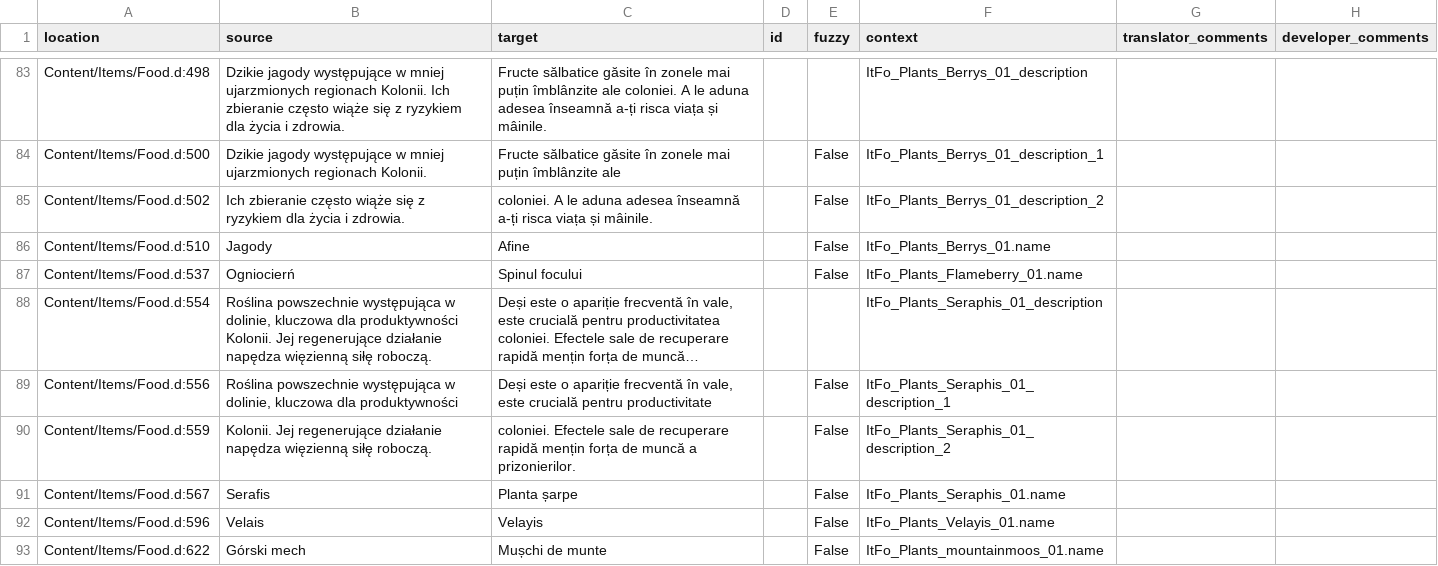
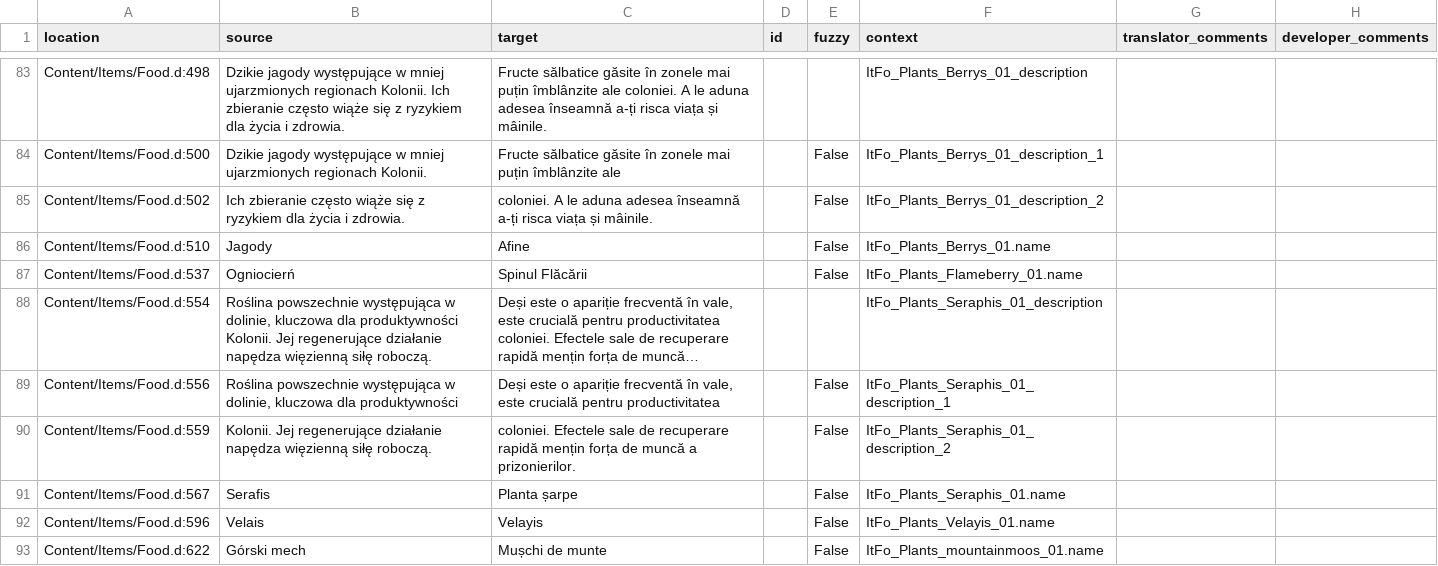
Before and after one commit to Nyras-Enjoyers/nyras-prologue-demake-scripts, a CSV file: .translations/ro/Items.csv, drawn as a sheet; only a part is shown, gaps mark what is left out; long unchanged cells end in …; the diff covers the shown part only; the diff names each change by its address in the sheet, - before the commit and + after, or states it on an @@ line.

```diff
--- a/.translations/ro/Items.csv
+++ b/.translations/ro/Items.csv
-C87 (target): Spinul focului
+C87 (target): Spinul Flăcării
-C89 (target): …crucială pentru productivitate
+C89 (target): …crucială pentru productivitatea
```
Also changed, not shown: 30 edited cells elsewhere in this file.
